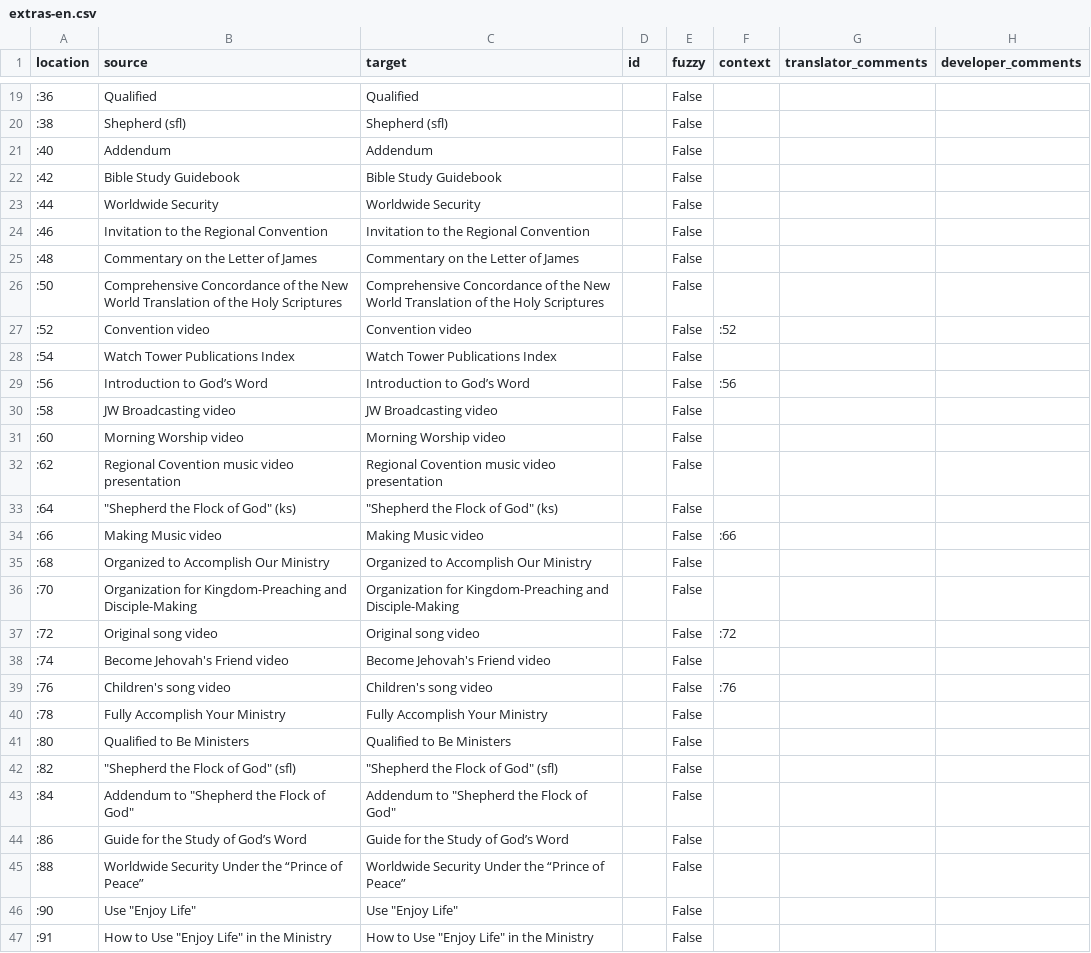
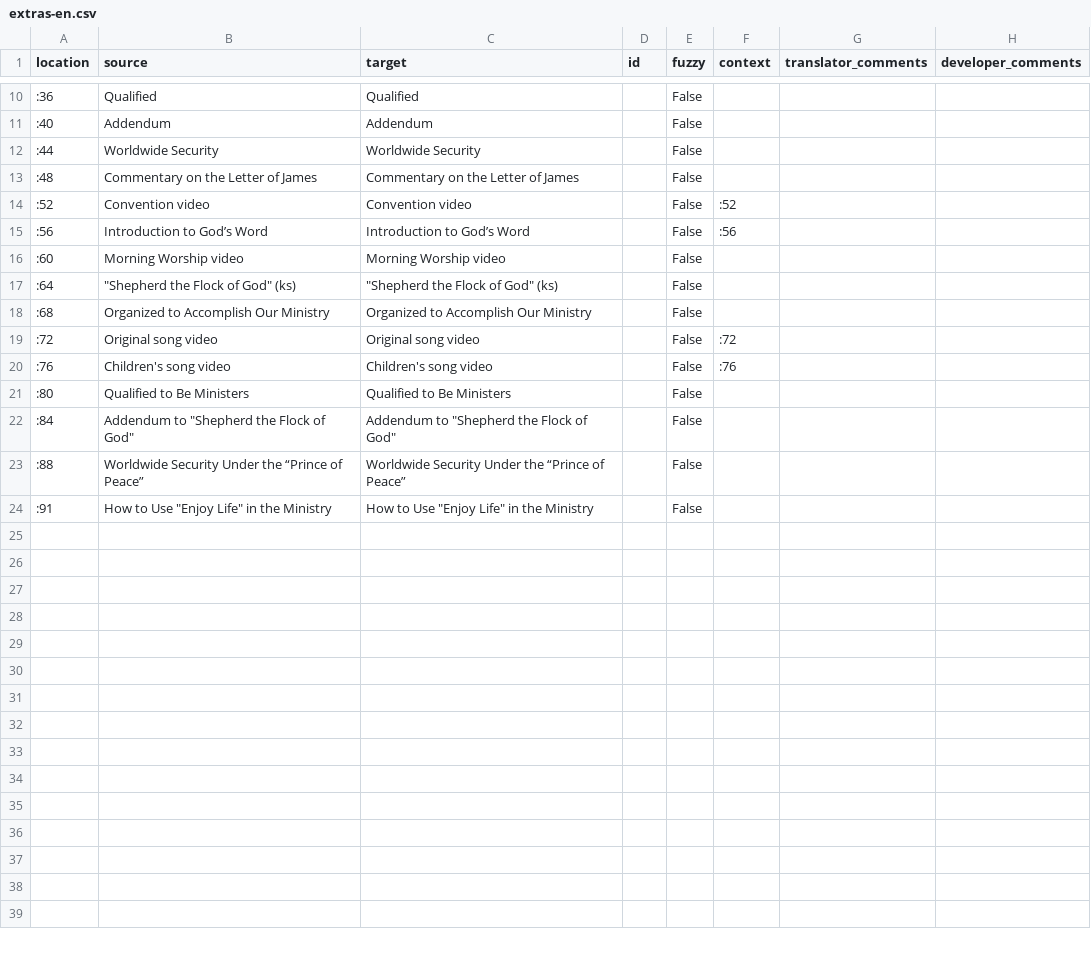
Before and after one commit to erykjj/jwlmanager, a CSV file: res/locales/Resources/extras-en.csv, drawn as a sheet; only a part is shown, gaps mark what is left out; the diff covers the shown part only; the diff names each change by its address in the sheet, - before the commit and + after, or states it on an @@ line.

```diff
--- a/res/locales/Resources/extras-en.csv
+++ b/res/locales/Resources/extras-en.csv
-row 20: :38 | Shepherd (sfl) | Shepherd (sfl) |  | False
-row 22: :42 | Bible Study Guidebook | Bible Study Guidebook |  | False
-row 24: :46 | Invitation to the Regional Convention | Invitation to the Regional Convention |  | False
-row 26: :50 | Comprehensive Concordance of the New World Translation of the Holy Scriptures | Comprehensive Concordance of the New World Translation of the Holy Scriptures |  | False
-row 28: :54 | Watch Tower Publications Index | Watch Tower Publications Index |  | False
-row 30: :58 | JW Broadcasting video | JW Broadcasting video |  | False
-row 32: :62 | Regional Covention music video presentation | Regional Covention music video presentation |  | False
-row 34: :66 | Making Music video | Making Music video |  | False | :66
-row 36: :70 | Organization for Kingdom-Preaching and Disciple-Making | Organization for Kingdom-Preaching and Disciple-Making |  | False
-row 38: :74 | Become Jehovah's Friend video | Become Jehovah's Friend video |  | False
-row 40: :78 | Fully Accomplish Your Ministry | Fully Accomplish Your Ministry |  | False
-row 42: :82 | "Shepherd the Flock of God" (sfl) | "Shepherd the Flock of God" (sfl) |  | False
-row 44: :86 | Guide for the Study of God’s Word | Guide for the Study of God’s Word |  | False
-row 46: :90 | Use "Enjoy Life" | Use "Enjoy Life" |  | False
```
Also changed, not shown: 9 removed rows elsewhere in this file, res/locales/Resources/extras-es.csv, res/locales/Resources/extras-fr.csv, 1 other file.
